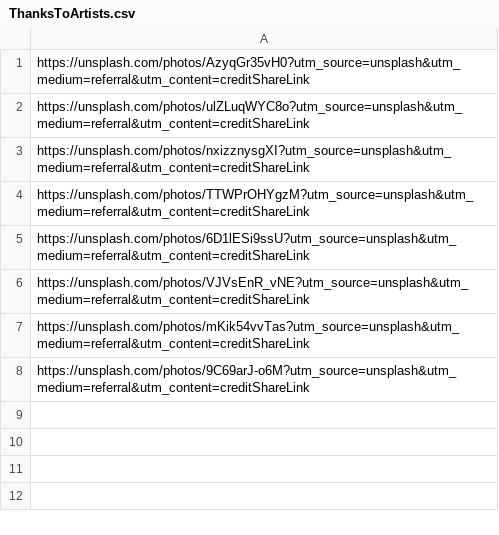
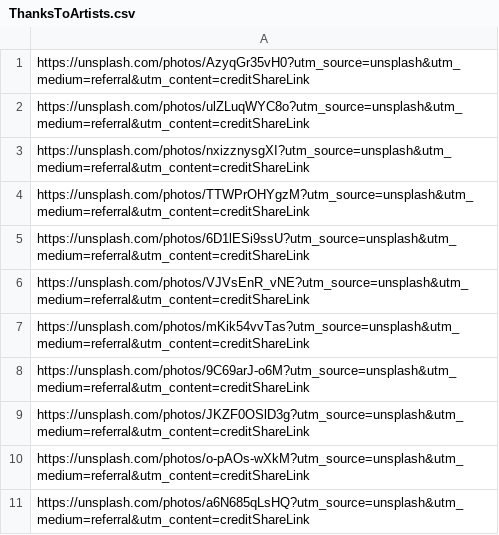
Before and after one commit to Larry-Volz/TheZoomGames.com, a CSV file: ThanksToArtists.csv, drawn as a sheet; the diff names each change by its address in the sheet, - before the commit and + after, or states it on an @@ line.

```diff
--- a/ThanksToArtists.csv
+++ b/ThanksToArtists.csv
+row 9: https://unsplash.com/photos/JKZF0OSlD3g?utm_source=unsplash&utm_medium=referral&utm_content=creditShareLink
+row 10: https://unsplash.com/photos/o-pAOs-wXkM?utm_source=unsplash&utm_medium=referral&utm_content=creditShareLink
+row 11: https://unsplash.com/photos/a6N685qLsHQ?utm_source=unsplash&utm_medium=referral&utm_content=creditShareLink
```
Also changed, not shown: 1 other file.
